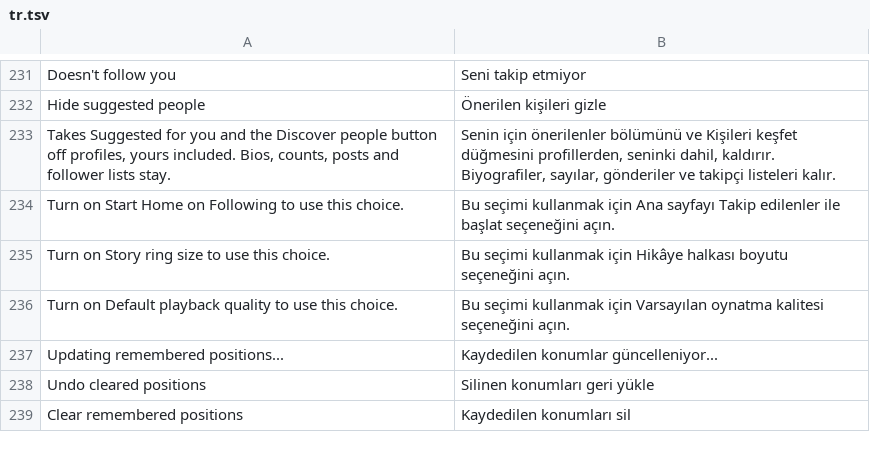
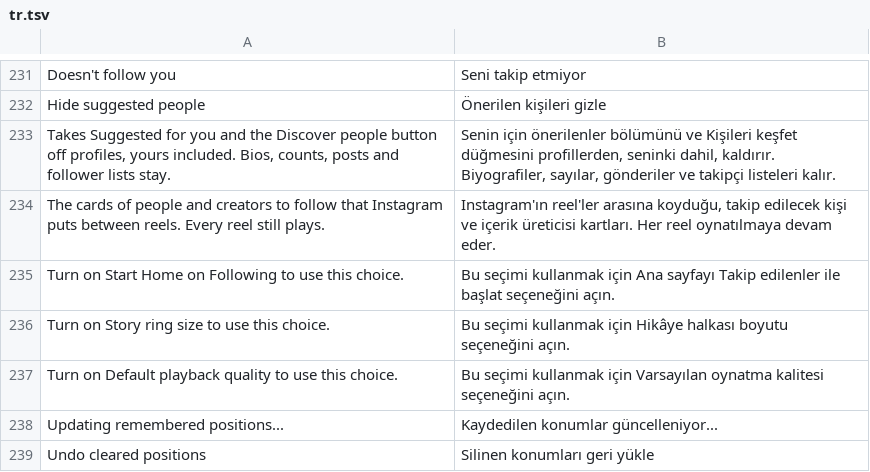
Before and after one commit to BlackGold8282/HushGram, a TSV file: extensions/shared/library/src/main/l10n/tr.tsv, drawn as a sheet; only a part is shown, gaps mark what is left out; the shorter side is filled out with more unchanged rows; the diff names each change by its address in the sheet, - before the commit and + after, or states it on an @@ line.

Commit message:
feat: hide suggested accounts in Reels
Every Reels item comes out of one converter, and each caller skips an
item it answers null for. The new opt-in patch passes every return
through a filter that drops the cards of people and creators to follow
by their kind, and hands the item built from a netego unit over with
the unit's type first. Your algorithm cards, ads and reels stay.

Refs #15, #20

```diff
--- a/extensions/shared/library/src/main/l10n/tr.tsv
+++ b/extensions/shared/library/src/main/l10n/tr.tsv
+row 234: The cards of people and creators to follow that Instagram puts between reels. Every reel still plays. | Instagram'ın reel'ler arasına koyduğu, takip edilecek kişi ve içerik üreticisi kartları. Her reel oynatılmaya devam eder.
```
Also changed, not shown: extensions/shared/library/src/main/l10n/de.tsv, extensions/shared/library/src/main/l10n/es.tsv, 17 other files.
